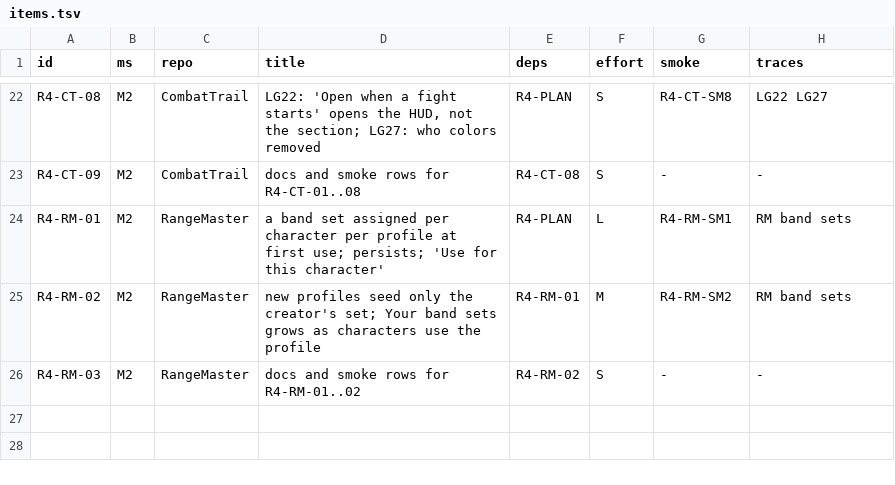
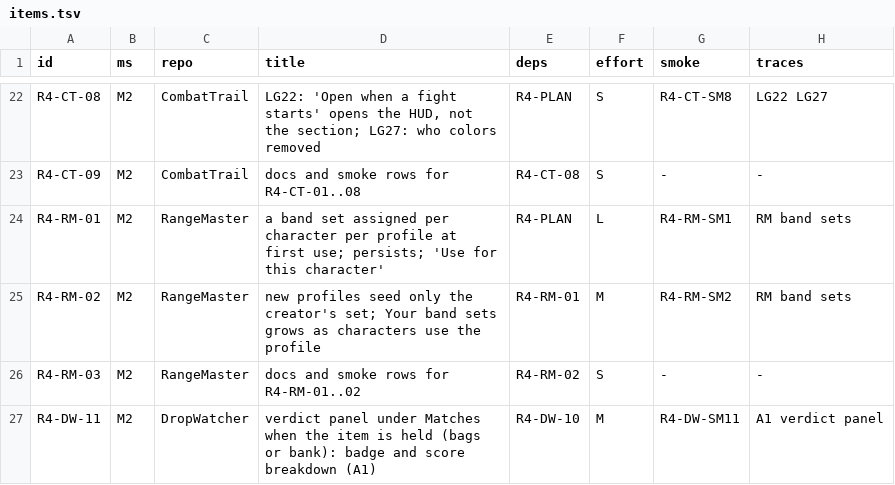
Before and after one commit to tusharsaxena/Ka0sAddonsCommonTasks, a TSV file: docs/2026-11-26-OWNER_FEEDBACK_ROUND4/plan-data/items.tsv, drawn as a sheet; only a part is shown, gaps mark what is left out.

```diff
--- a/docs/2026-11-26-OWNER_FEEDBACK_ROUND4/plan-data/items.tsv
+++ b/docs/2026-11-26-OWNER_FEEDBACK_ROUND4/plan-data/items.tsv
@@ -26 +26,2 @@ R4-RM-02	M2	RangeMaster	new profiles seed only the creator's set; Your band sets
 R4-RM-03	M2	RangeMaster	docs and smoke rows for R4-RM-01..02	R4-RM-02	S	-	-
+R4-DW-11	M2	DropWatcher	verdict panel under Matches when the item is held (bags or bank): badge and score breakdown (A1)	R4-DW-10	M	R4-DW-SM11	A1 verdict panel
```
Also changed, not shown: 2 other files.
